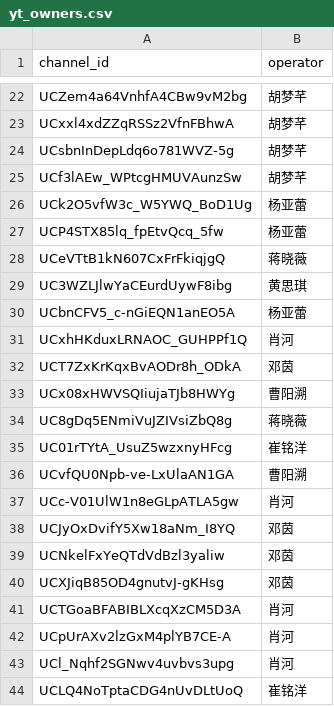
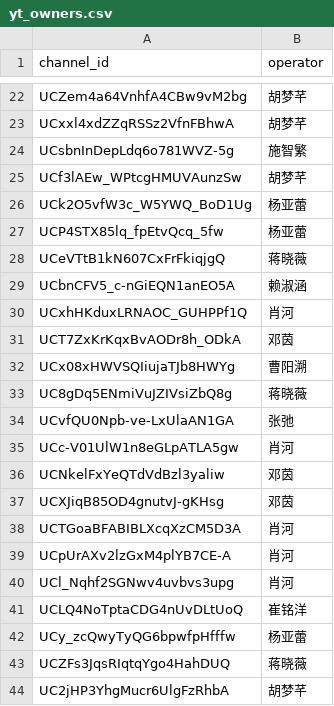
Before and after one commit to luojingyu-max/reelshort-yt-dm-dashboard, a CSV file: yt_owners.csv, drawn as a sheet; only a part is shown, gaps mark what is left out; the shorter side is filled out with more unchanged rows; the diff covers the shown part only.

```diff
--- a/yt_owners.csv
+++ b/yt_owners.csv
@@ -23,3 +23,3 @@ UCZem4a64VnhfA4CBw9vM2bg,胡梦芊
 UCxxl4xdZZqRSSz2VfnFBhwA,胡梦芊
-UCsbnInDepLdq6o781WVZ-5g,胡梦芊
+UCsbnInDepLdq6o781WVZ-5g,施智繁
 UCf3lAEw_WPtcgHMUVAunzSw,胡梦芊
@@ -28,4 +28,3 @@ UCP4STX85lq_fpEtvQcq_5fw,杨亚蕾
 UCeVTtB1kN607CxFrFkiqjgQ,蒋晓薇
-UC3WZLJlwYaCEurdUywF8ibg,黄思琪
-UCbnCFV5_c-nGiEQN1anEO5A,杨亚蕾
+UCbnCFV5_c-nGiEQN1anEO5A,赖淑涵
 UCxhHKduxLRNAOC_GUHPPf1Q,肖河
@@ -34,6 +33,4 @@ UCx08xHWVSQIiujaTJb8HWYg,曹阳溯
 UC8gDq5ENmiVuJZIVsiZbQ8g,蒋晓薇
-UC01rTYtA_UsuZ5wzxnyHFcg,崔铭洋
-UCvfQU0Npb-ve-LxUlaAN1GA,曹阳溯
+UCvfQU0Npb-ve-LxUlaAN1GA,张弛
 UCc-V01UlW1n8eGLpATLA5gw,肖河
-UCJyOxDvifY5Xw18aNm_I8YQ,邓茵
 UCNkelFxYeQTdVdBzl3yaliw,邓茵
```
Also changed, not shown: 10 added rows, 2 removed rows and 9 edited cells elsewhere in this file, 1 other file.
